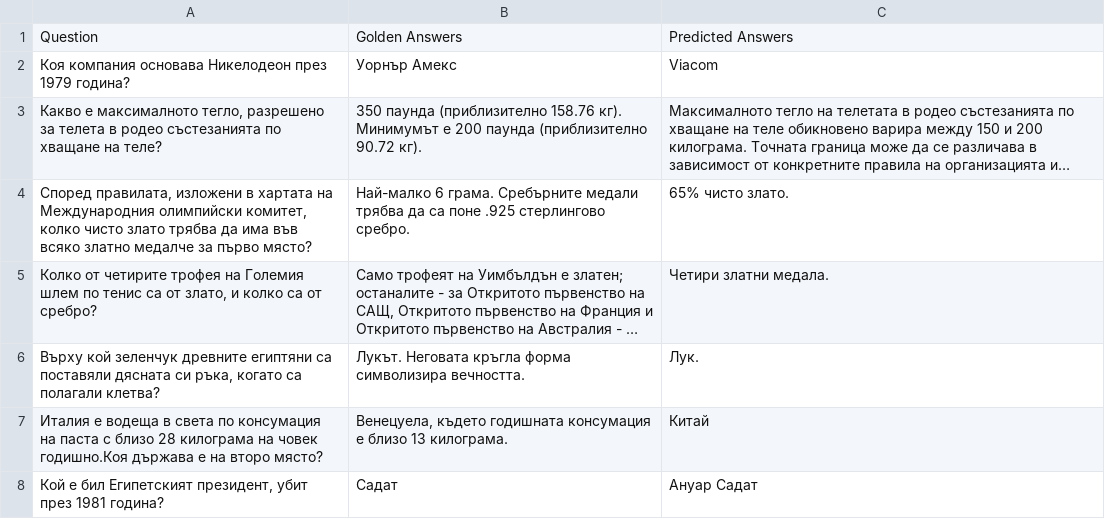
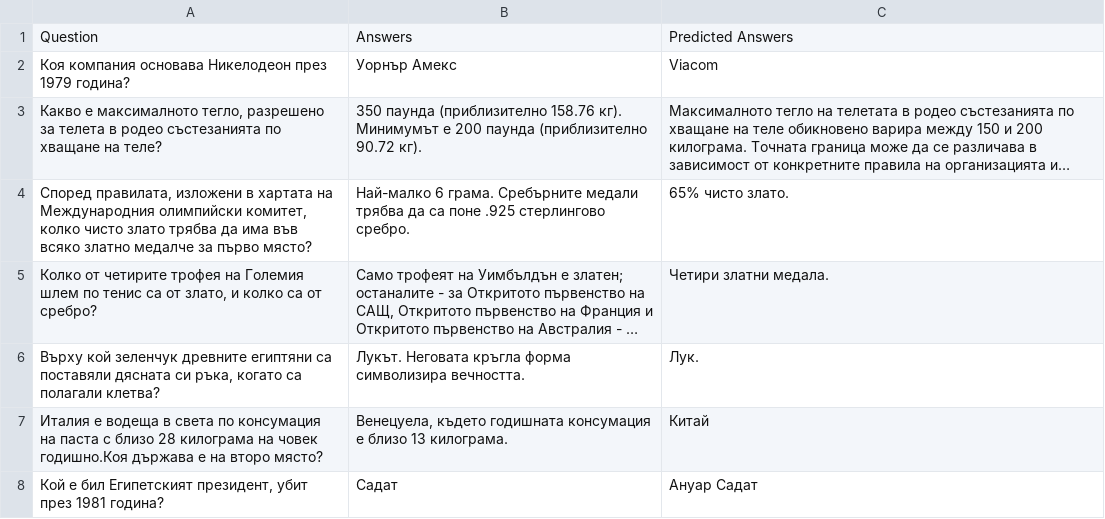
Before and after one commit to margaritaradeva/GroupPr, a CSV file: trivia_qa_bulgarian(2)(1).csv, drawn as a sheet; only a part is shown; long unchanged cells end in ….

Commit message:
BgGPT-Gemma2_SimpleQA.csv
Fixed it to be compatible with the ipynb file

```diff
--- a/trivia_qa_bulgarian(2)(1).csv
+++ b/trivia_qa_bulgarian(2)(1).csv
@@ -1,2 +1,2 @@
-Question,Golden Answers,Predicted Answers
+Question,Answers,Predicted Answers
 Коя компания основава Никелодеон през 1979 година?,Уорнър Амекс,Viacom
```
